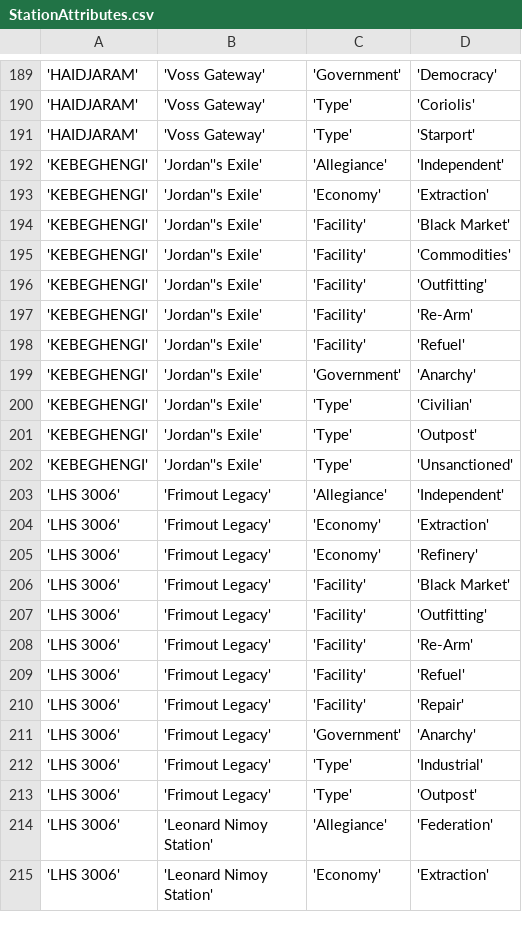
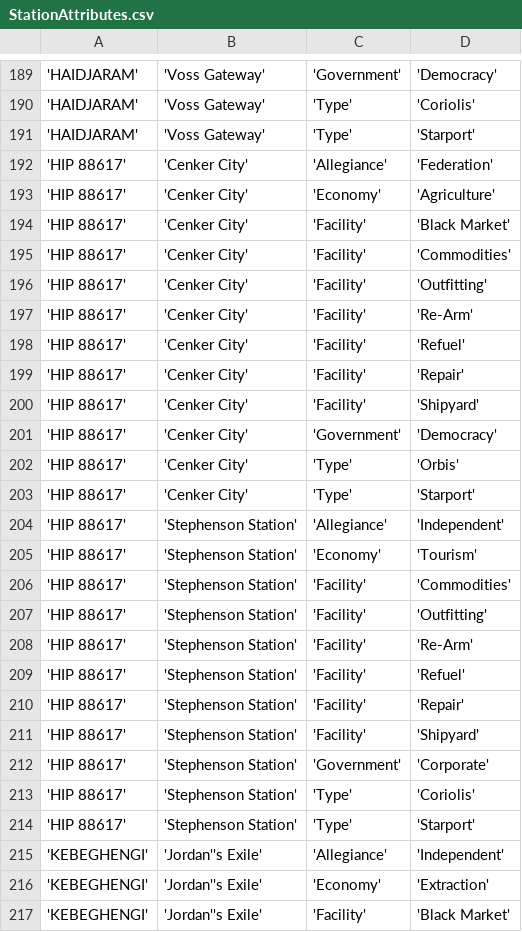
Before and after one commit to EliteDangerous/tradedangerous, a CSV file: data/StationAttributes.csv, drawn as a sheet; only a part is shown, gaps mark what is left out; the shorter side is filled out with more unchanged rows.

Commit message:
system: HIP 88617, 2 stations

```diff
--- a/data/StationAttributes.csv
+++ b/data/StationAttributes.csv
@@ -191,2 +191,25 @@
 'HAIDJARAM','Voss Gateway','Type','Starport'
+'HIP 88617','Cenker City','Allegiance','Federation'
+'HIP 88617','Cenker City','Economy','Agriculture'
+'HIP 88617','Cenker City','Facility','Black Market'
+'HIP 88617','Cenker City','Facility','Commodities'
+'HIP 88617','Cenker City','Facility','Outfitting'
+'HIP 88617','Cenker City','Facility','Re-Arm'
+'HIP 88617','Cenker City','Facility','Refuel'
+'HIP 88617','Cenker City','Facility','Repair'
+'HIP 88617','Cenker City','Facility','Shipyard'
+'HIP 88617','Cenker City','Government','Democracy'
+'HIP 88617','Cenker City','Type','Orbis'
+'HIP 88617','Cenker City','Type','Starport'
+'HIP 88617','Stephenson Station','Allegiance','Independent'
+'HIP 88617','Stephenson Station','Economy','Tourism'
+'HIP 88617','Stephenson Station','Facility','Commodities'
+'HIP 88617','Stephenson Station','Facility','Outfitting'
+'HIP 88617','Stephenson Station','Facility','Re-Arm'
+'HIP 88617','Stephenson Station','Facility','Refuel'
+'HIP 88617','Stephenson Station','Facility','Repair'
+'HIP 88617','Stephenson Station','Facility','Shipyard'
+'HIP 88617','Stephenson Station','Government','Corporate'
+'HIP 88617','Stephenson Station','Type','Coriolis'
+'HIP 88617','Stephenson Station','Type','Starport'
 'KEBEGHENGI','Jordan''s Exile','Allegiance','Independent'
```
Also changed, not shown: data/ShipVendor.csv, data/Station.csv, 1 other file.
